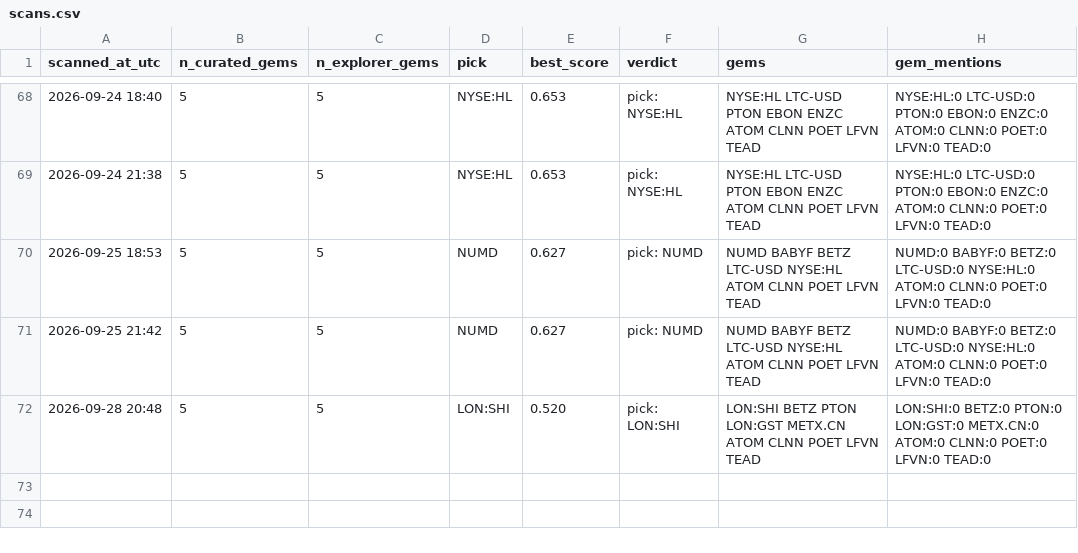
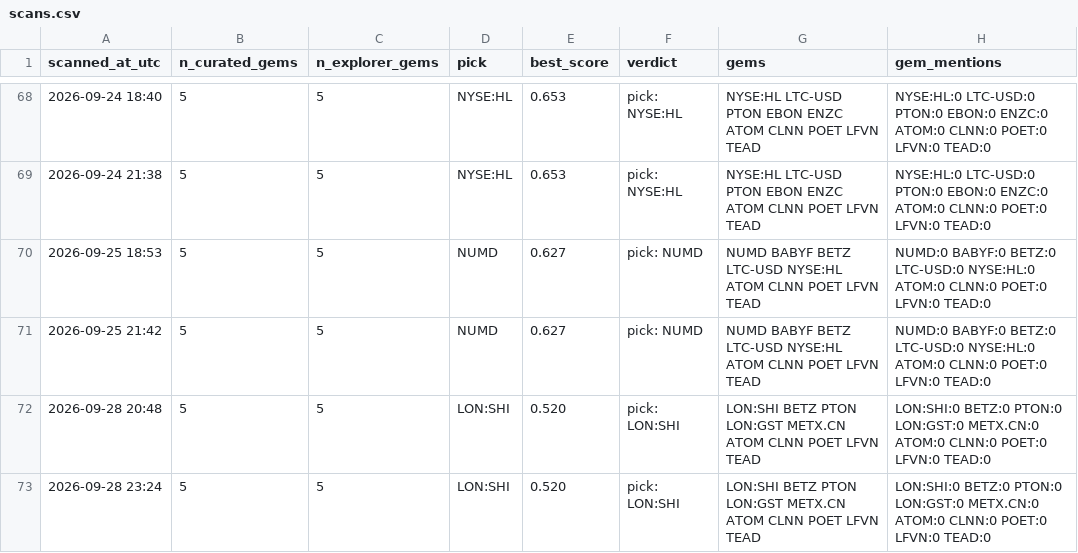
Before and after one commit to cbaduboateng/nicol-calcium-score, a CSV file: portfolio/scans.csv, drawn as a sheet; only a part is shown, gaps mark what is left out; the diff names each change by its address in the sheet, - before the commit and + after, or states it on an @@ line.

```diff
--- a/portfolio/scans.csv
+++ b/portfolio/scans.csv
+row 73: 2026-09-28 23:24 | 5 | 5 | LON:SHI | 0.520 | pick: LON:SHI | LON:SHI BETZ PTON LON:GST METX.CN ATOM CLNN POET LFVN TEAD | LON:SHI:0 BETZ:0 PTON:0 LON:GST:0 METX.CN:0 ATOM:0 CLNN:0 POET:0 LFVN:0 TEAD:0
```
